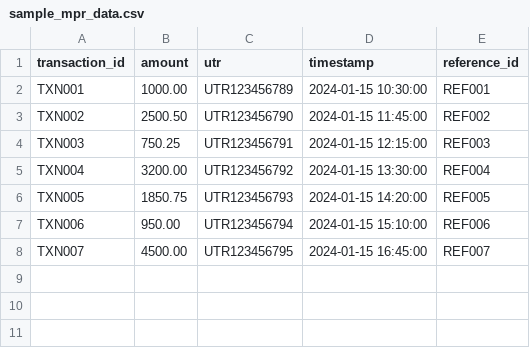
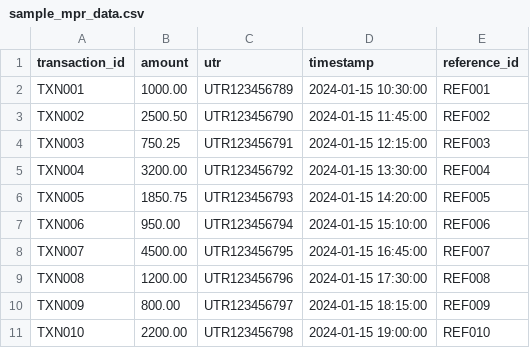
Before and after one commit to MK8Gautham/Unified-recon-engine, a CSV file: public/sample_mpr_data.csv, drawn as a sheet; the diff names each change by its address in the sheet, - before the commit and + after, or states it on an @@ line.

```diff
--- a/public/sample_mpr_data.csv
+++ b/public/sample_mpr_data.csv
+row 9: TXN008 | 1200.00 | UTR123456796 | 2024-01-15 17:30:00 | REF008
+row 10: TXN009 | 800.00 | UTR123456797 | 2024-01-15 18:15:00 | REF009
+row 11: TXN010 | 2200.00 | UTR123456798 | 2024-01-15 19:00:00 | REF010
```
Also changed, not shown: public/sample_bank_data.csv, public/sample_internal_data.csv, 1 other file.
